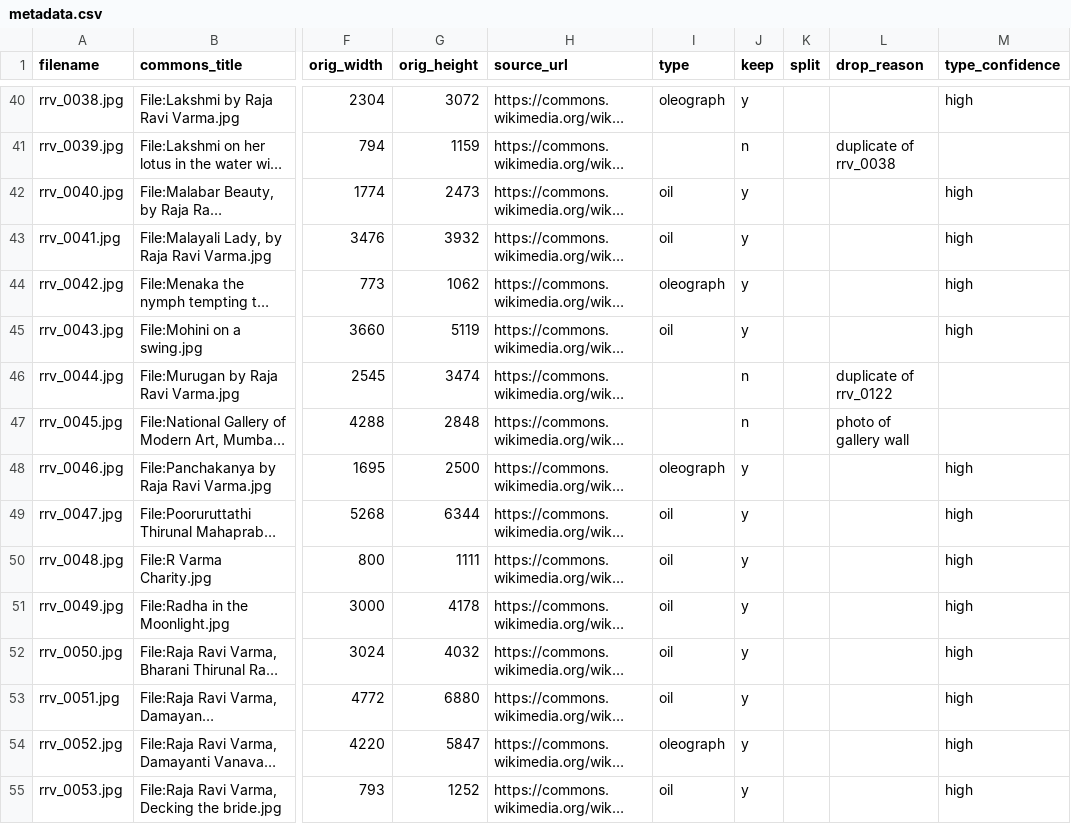
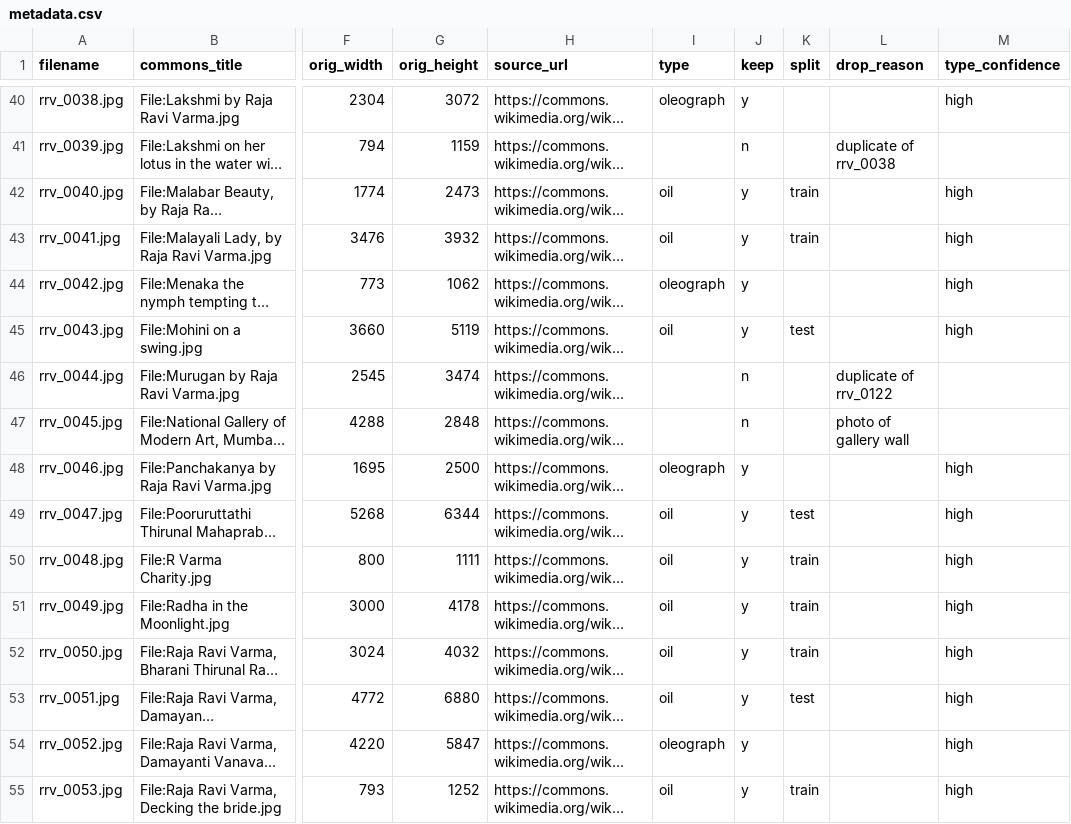
Before and after one commit to AdityaKalra2410/next-ravi-varma, a CSV file: data/metadata.csv, drawn as a sheet; only a part is shown, gaps mark what is left out; long unchanged cells end in …; the diff covers the shown part only; the diff names each change by its address in the sheet, - before the commit and + after, or states it on an @@ line.

Commit message:
Added train/test split (52 train, 9 test)

```diff
--- a/data/metadata.csv
+++ b/data/metadata.csv
-K42:K43 (split): (empty)
+K42:K43 (split): train
-K45 (split): (empty)
+K45 (split): test
-K49 (split): (empty)
+K49 (split): test
-K50:K52 (split): (empty)
+K50:K52 (split): train
-K53 (split): (empty)
+K53 (split): test
-K55 (split): (empty)
+K55 (split): train
```
Also changed, not shown: 54 edited cells elsewhere in this file.
